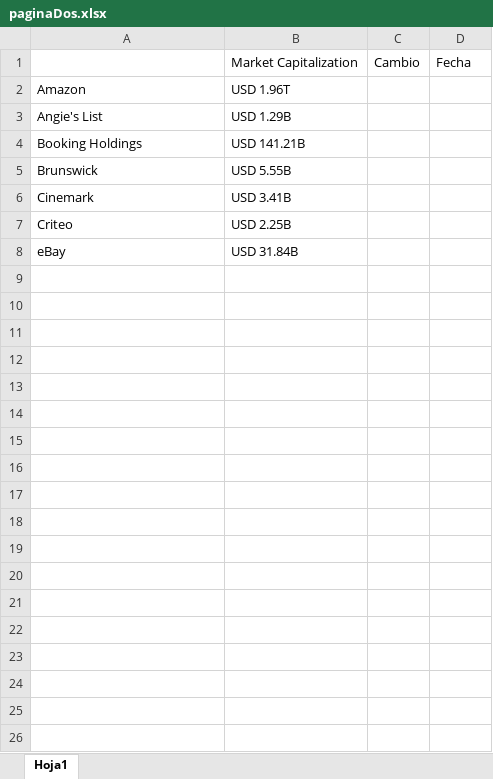
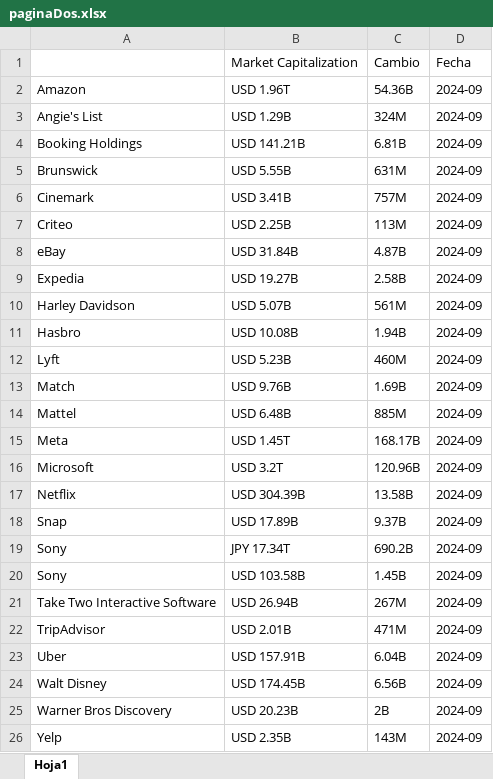
Before and after one commit to MarianaCharry/complementario-3125033, an Excel workbook: datos/datosExcel/paginaDos.xlsx, sheet Hoja1, drawn as a sheet; values as stored, in another font and other column widths than the file's, no borders; the diff names each change by its address in the sheet, - before the commit and + after, or states it on an @@ line.

```diff
--- a/datos/datosExcel/paginaDos.xlsx (sheet Hoja1)
+++ b/datos/datosExcel/paginaDos.xlsx (sheet Hoja1)
-C2: (empty)
+C2: 54.36B
-D2:D8: (empty)
+D2:D8: 2024-09
-C3: (empty)
+C3: 324M
-C4: (empty)
+C4: 6.81B
-C5: (empty)
+C5: 631M
-C6: (empty)
+C6: 757M
-C7: (empty)
+C7: 113M
-C8: (empty)
+C8: 4.87B
+row 9: Expedia | USD 19.27B | 2.58B | 2024-09
+row 10: Harley Davidson | USD 5.07B | 561M | 2024-09
+row 11: Hasbro | USD 10.08B | 1.94B | 2024-09
+row 12: Lyft | USD 5.23B | 460M | 2024-09
+row 13: Match | USD 9.76B | 1.69B | 2024-09
+row 14: Mattel | USD 6.48B | 885M | 2024-09
+row 15: Meta | USD 1.45T | 168.17B | 2024-09
+row 16: Microsoft | USD 3.2T | 120.96B | 2024-09
+row 17: Netflix | USD 304.39B | 13.58B | 2024-09
+row 18: Snap | USD 17.89B | 9.37B | 2024-09
+row 19: Sony | JPY 17.34T | 690.2B | 2024-09
+row 20: Sony | USD 103.58B | 1.45B | 2024-09
+row 21: Take Two Interactive Software | USD 26.94B | 267M | 2024-09
+row 22: TripAdvisor | USD 2.01B | 471M | 2024-09
+row 23: Uber | USD 157.91B | 6.04B | 2024-09
+row 24: Walt Disney | USD 174.45B | 6.56B | 2024-09
+row 25: Warner Bros Discovery | USD 20.23B | 2B | 2024-09
+row 26: Yelp | USD 2.35B | 143M | 2024-09
```
Also changed, not shown: 18 other files.
